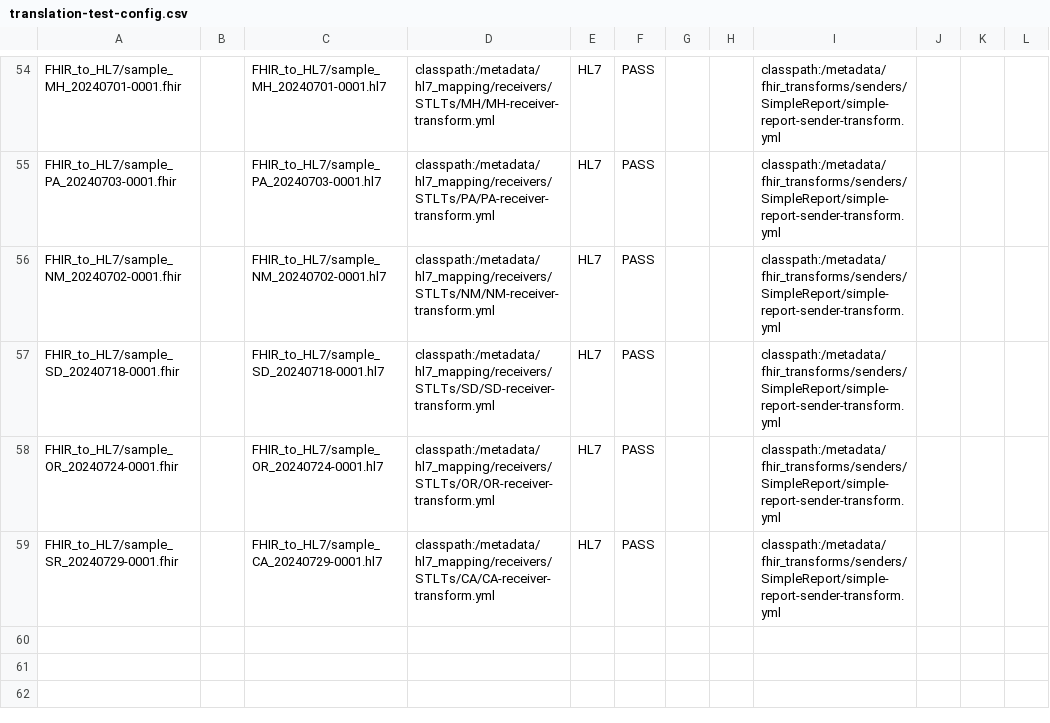
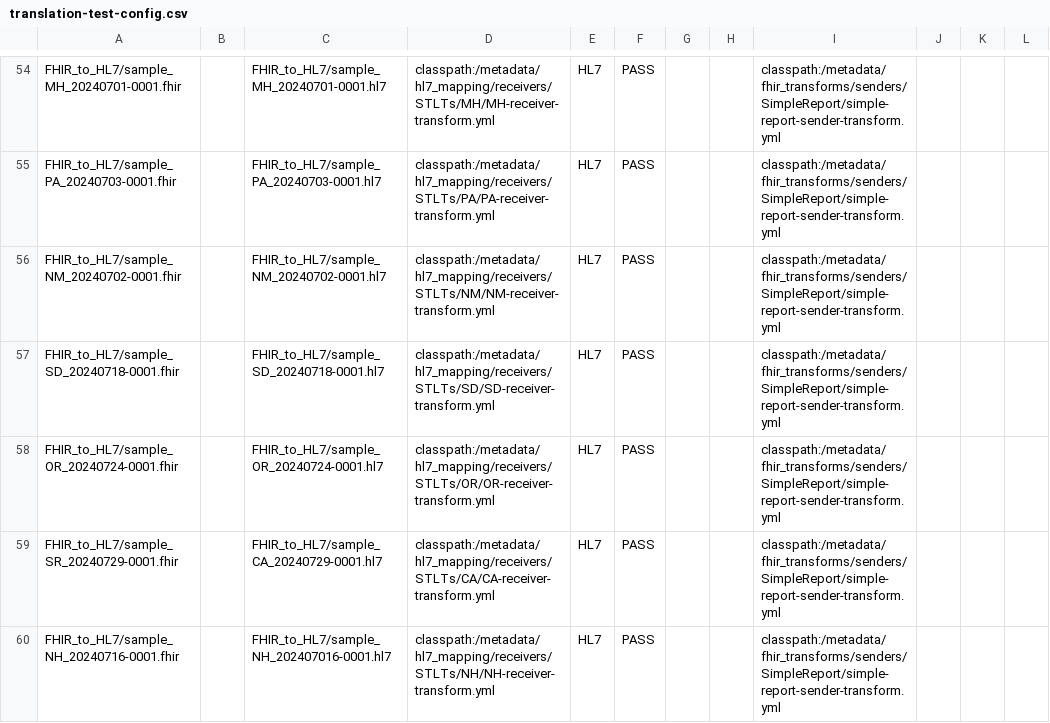
Before and after one commit to CDCgov/prime-reportstream, a CSV file: prime-router/src/testIntegration/resources/datatests/translation-test-config.csv, drawn as a sheet; only a part is shown, gaps mark what is left out; the diff names each change by its address in the sheet, - before the commit and + after, or states it on an @@ line.

Commit message:
Pre migration work for NH, fixing an issue with the VT transform (#15195)
* Pre migration work for NH, fixing an issue with the VT transform

```diff
--- a/prime-router/src/testIntegration/resources/datatests/translation-test-config.csv
+++ b/prime-router/src/testIntegration/resources/datatests/translation-test-config.csv
+row 60: FHIR_to_HL7/sample_NH_20240716-0001.fhir |  | FHIR_to_HL7/sample_NH_202407016-0001.hl7 | classpath:/metadata/hl7_mapping/receivers/STLTs/NH/NH-receiver-transform.yml | HL7 | PASS |  |  | classpath:/metadata/fhir_transforms/senders/SimpleReport/simple-report-sender-transform.yml
```
Also changed, not shown: 6 other files.
